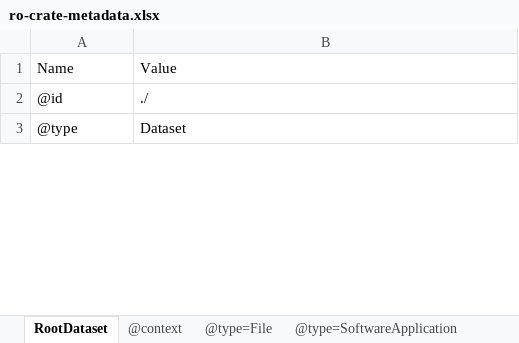
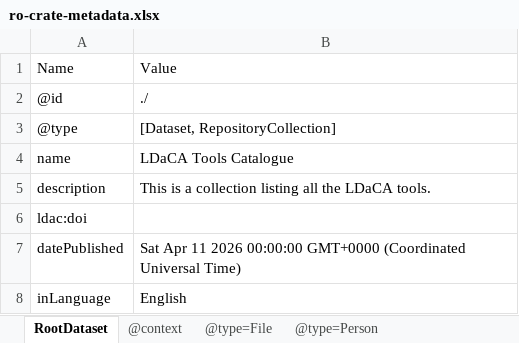
Before and after one commit to Language-Research-Technology/ldaca-analytical-tools, an Excel workbook: ro-crate/ro-crate-metadata.xlsx, sheet RootDataset, drawn as a sheet; only a part is shown; values as stored, in another font and other column widths than the file's, no borders; the diff covers the shown part only; the diff names each change by its address in the sheet, - before the commit and + after, or states it on an @@ line.

```diff
--- a/ro-crate/ro-crate-metadata.xlsx (sheet RootDataset)
+++ b/ro-crate/ro-crate-metadata.xlsx (sheet RootDataset)
+sheet tab: @type=Person
-B3: Dataset
+B3: [Dataset, RepositoryCollection]
+row 4: name | LDaCA Tools Catalogue
+row 5: description | This is a collection listing all the LDaCA tools.
+row 6: ldac:doi
+row 7: datePublished | Sat Apr 11 2026 00:00:00 GMT+0000 (Coordinated Universal Time)
+row 8: inLanguage | English
```
Also changed, not shown: 4 added rows and 1 edited cell elsewhere in this sheet, sheet @type=SoftwareApplication, sheet @context, sheet @type=File, other sheet tabs, 2 other files.
